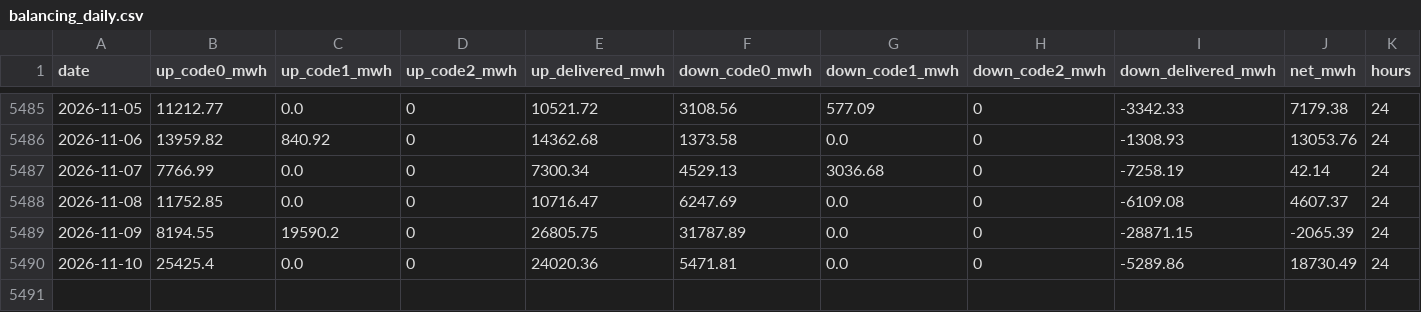
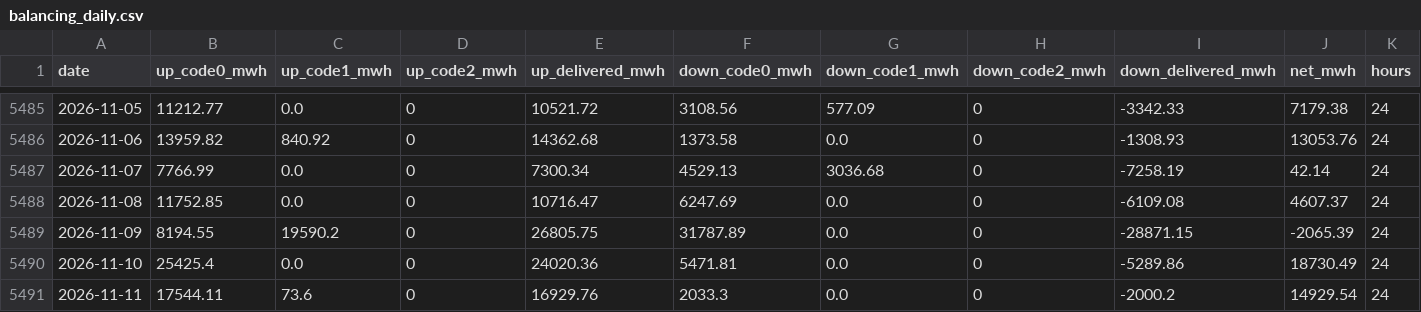
Before and after one commit to mervebozkurt35/tr-power-lab, a CSV file: data/processed/balancing_daily.csv, drawn as a sheet; only a part is shown, gaps mark what is left out.

```diff
--- a/data/processed/balancing_daily.csv
+++ b/data/processed/balancing_daily.csv
@@ -5490 +5490,2 @@ date,up_code0_mwh,up_code1_mwh,up_code2_mwh,up_delivered_mwh,down_code0_mwh,down
 2026-11-10,25425.4,0.0,0,24020.36,5471.81,0.0,0,-5289.86,18730.49,24
+2026-11-11,17544.11,73.6,0,16929.76,2033.3,0.0,0,-2000.2,14929.54,24
```
Also changed, not shown: data/processed/gas_daily.csv, data/processed/line_events.csv, 13 other files.
